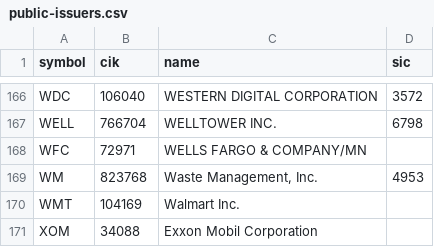
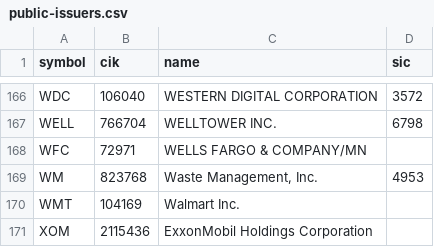
Before and after one commit to AustinMermans/equity-atlas, a CSV file: public-issuers.csv, drawn as a sheet; only a part is shown, gaps mark what is left out.

Commit message:
Recover exact issuer Inline XBRL and track successor CIKs

```diff
--- a/public-issuers.csv
+++ b/public-issuers.csv
@@ -170,2 +170,2 @@ WM,823768,"Waste Management, Inc.",4953
 WMT,104169,Walmart Inc.,
-XOM,34088,Exxon Mobil Corporation,
+XOM,2115436,ExxonMobil Holdings Corporation,
```
Also changed, not shown: 9 other files.
